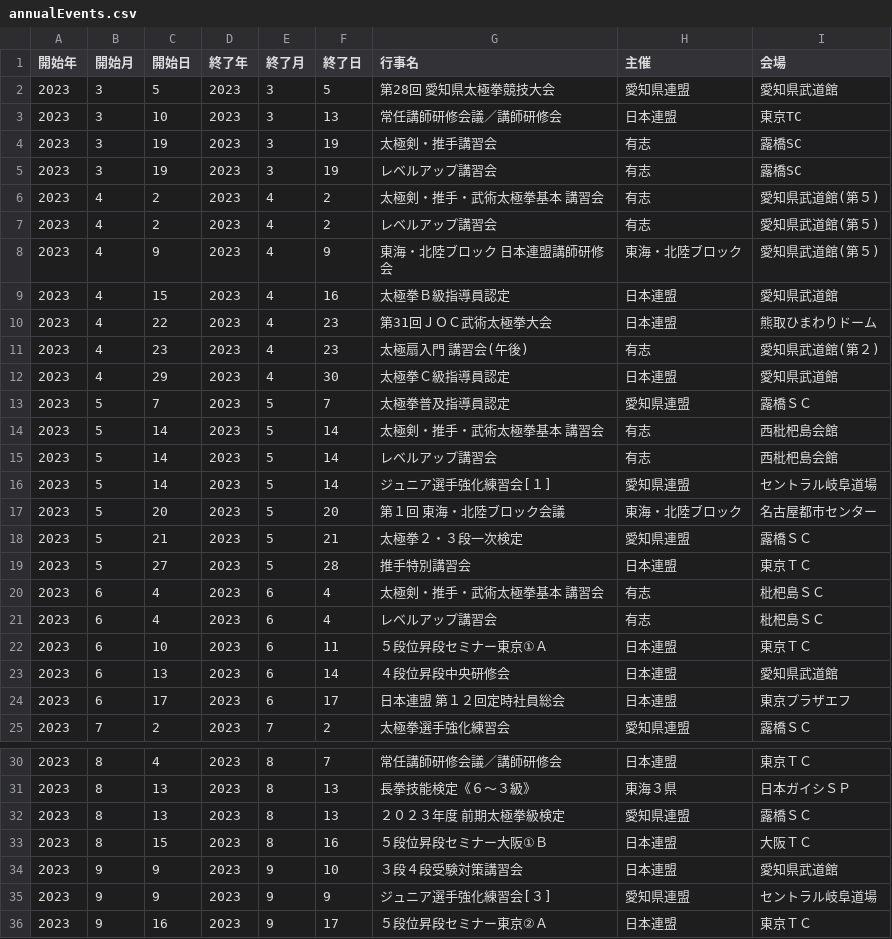
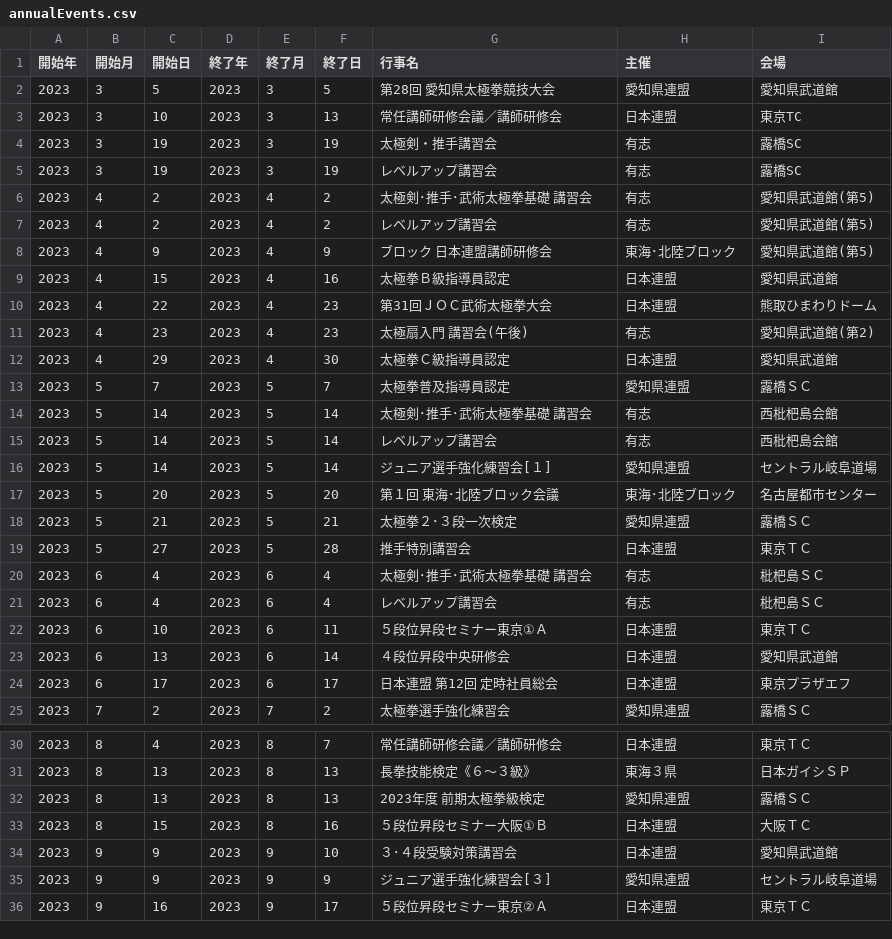
Before and after one commit to taijiaichi/homepage, a CSV file: docs/data/annualEvents.csv, drawn as a sheet; only a part is shown, gaps mark what is left out; the diff names each change by its address in the sheet, - before the commit and + after, or states it on an @@ line.

Commit message:
修正
修正

```diff
--- a/docs/data/annualEvents.csv
+++ b/docs/data/annualEvents.csv
-G6 (行事名): 太極剣・推手・武術太極拳基本 講習会
+G6 (行事名): 太極剣･推手･武術太極拳基礎 講習会
-I6:I8 (会場): 愛知県武道館(第５)
+I6:I8 (会場): 愛知県武道館(第5)
-G8 (行事名): 東海・北陸ブロック 日本連盟講師研修会
+G8 (行事名): ブロック 日本連盟講師研修会
-H8 (主催): 東海・北陸ブロック
+H8 (主催): 東海･北陸ブロック
-I11 (会場): 愛知県武道館(第２)
+I11 (会場): 愛知県武道館(第2)
-G14 (行事名): 太極剣・推手・武術太極拳基本 講習会
+G14 (行事名): 太極剣･推手･武術太極拳基礎 講習会
-G17 (行事名): 第１回 東海・北陸ブロック会議
+G17 (行事名): 第１回 東海･北陸ブロック会議
-H17 (主催): 東海・北陸ブロック
+H17 (主催): 東海･北陸ブロック
-G18 (行事名): 太極拳２・３段一次検定
+G18 (行事名): 太極拳２･３段一次検定
-G20 (行事名): 太極剣・推手・武術太極拳基本 講習会
+G20 (行事名): 太極剣･推手･武術太極拳基礎 講習会
-G24 (行事名): 日本連盟 第１２回定時社員総会
+G24 (行事名): 日本連盟 第12回 定時社員総会
-G32 (行事名): ２０２３年度 前期太極拳級検定
+G32 (行事名): 2023年度 前期太極拳級検定
-G34 (行事名): ３段４段受験対策講習会
+G34 (行事名): ３･４段受験対策講習会
```
